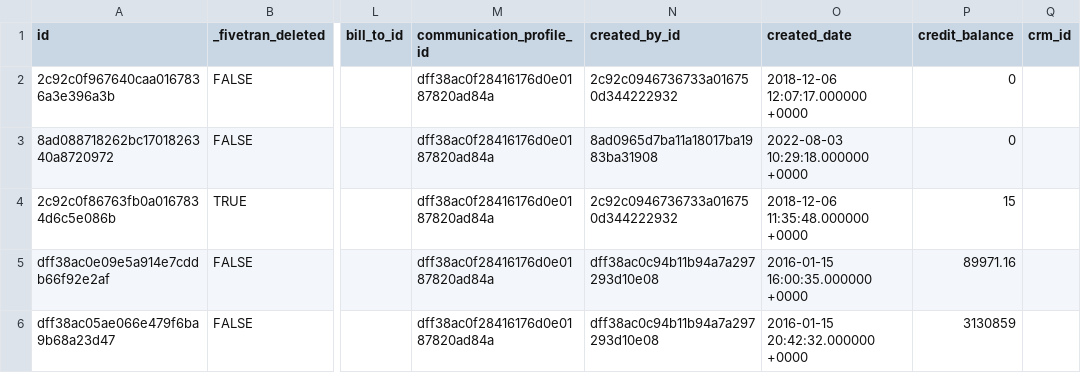
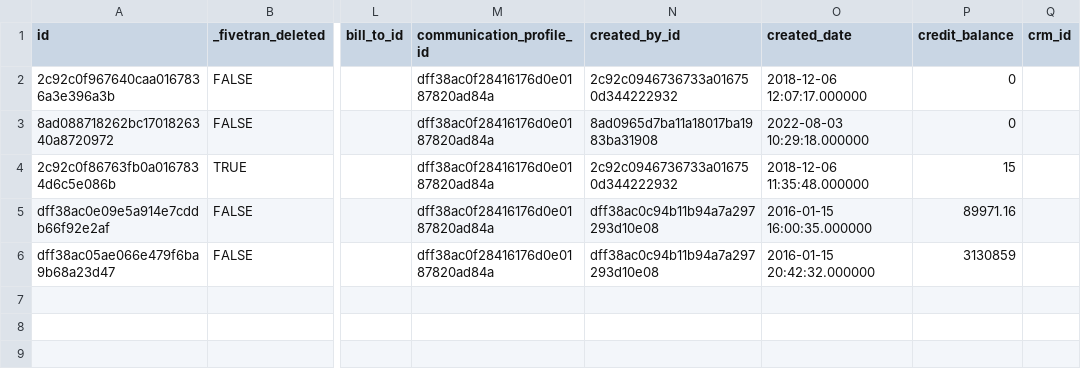
Before and after one commit to fivetran/dbt_zuora_source, a CSV file: integration_tests/seeds/zuora_account_data.csv, drawn as a sheet; only a part is shown, gaps mark what is left out; the diff names each change by its address in the sheet, - before the commit and + after, or states it on an @@ line.

Commit message:
Seed update

```diff
--- a/integration_tests/seeds/zuora_account_data.csv
+++ b/integration_tests/seeds/zuora_account_data.csv
-O2 (created_date): 2018-12-06 12:07:17.000000 +0000
+O2 (created_date): 2018-12-06 12:07:17.000000
-O3 (created_date): 2022-08-03 10:29:18.000000 +0000
+O3 (created_date): 2022-08-03 10:29:18.000000
-O4 (created_date): 2018-12-06 11:35:48.000000 +0000
+O4 (created_date): 2018-12-06 11:35:48.000000
-O5 (created_date): 2016-01-15 16:00:35.000000 +0000
+O5 (created_date): 2016-01-15 16:00:35.000000
-O6 (created_date): 2016-01-15 20:42:32.000000 +0000
+O6 (created_date): 2016-01-15 20:42:32.000000
```
